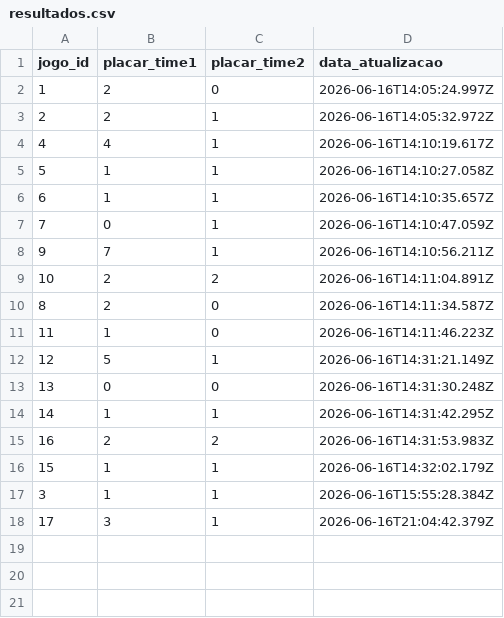
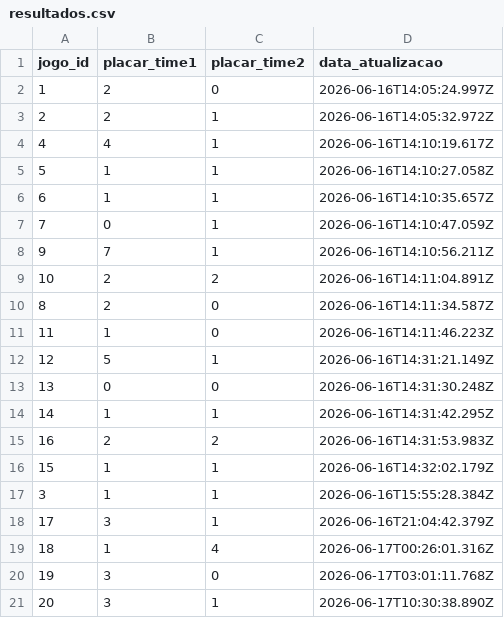
Before and after one commit to mauriciocgomes/BolaoCopa2026, a CSV file: data/resultados.csv, drawn as a sheet.

```diff
--- a/data/resultados.csv
+++ b/data/resultados.csv
@@ -18 +18,4 @@ jogo_id,placar_time1,placar_time2,data_atualizacao
 17,3,1,2026-06-16T21:04:42.379Z
+18,1,4,2026-06-17T00:26:01.316Z
+19,3,0,2026-06-17T03:01:11.768Z
+20,3,1,2026-06-17T10:30:38.890Z
```
Also changed, not shown: data/apostas.csv.
